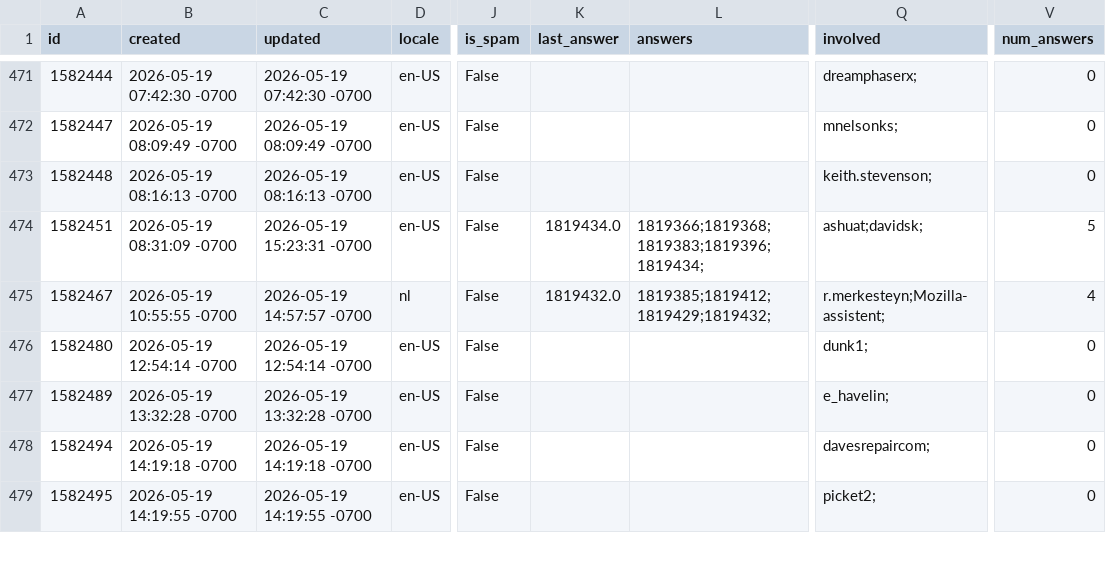
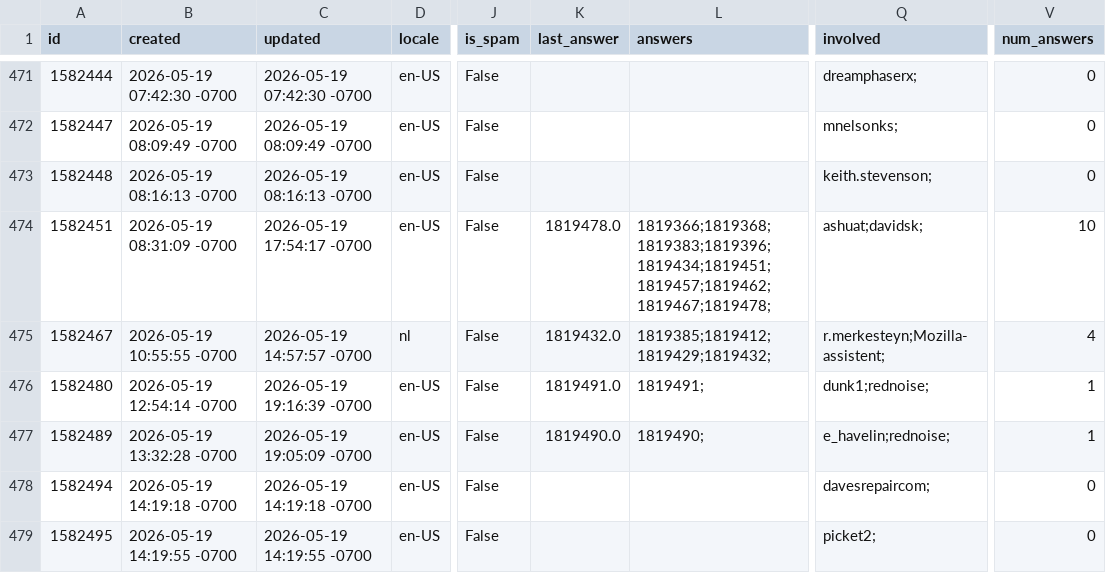
Before and after one commit to thunderbird/thunderbird-desktop-metrics-and-reports, a CSV file: CONCATENATED_FILES/DESKTOP/2026-05-sumo-desktop-questions.csv, drawn as a sheet; only a part is shown, gaps mark what is left out; the diff covers the shown part only; the diff names each change by its address in the sheet, - before the commit and + after, or states it on an @@ line.

```diff
--- a/CONCATENATED_FILES/DESKTOP/2026-05-sumo-desktop-questions.csv
+++ b/CONCATENATED_FILES/DESKTOP/2026-05-sumo-desktop-questions.csv
-C474 (updated): 2026-05-19 15:23:31 -0700
+C474 (updated): 2026-05-19 17:54:17 -0700
-K474 (last_answer): 1819434.0
+K474 (last_answer): 1819478.0
-L474 (answers): 1819366;1819368;1819383;1819396;1819434;
+L474 (answers): 1819366;1819368;1819383;1819396;1819434;1819451;1819457;1819462;1819467;1819478;
-V474 (num_answers): 5
+V474 (num_answers): 10
-C476 (updated): 2026-05-19 12:54:14 -0700
+C476 (updated): 2026-05-19 19:16:39 -0700
-K476 (last_answer): (empty)
+K476 (last_answer): 1819491.0
-L476 (answers): (empty)
+L476 (answers): 1819491;
-Q476 (involved): dunk1;
+Q476 (involved): dunk1;rednoise;
-V476:V477 (num_answers): 0
+V476:V477 (num_answers): 1
-C477 (updated): 2026-05-19 13:32:28 -0700
+C477 (updated): 2026-05-19 19:05:09 -0700
-K477 (last_answer): (empty)
+K477 (last_answer): 1819490.0
-L477 (answers): (empty)
+L477 (answers): 1819490;
-Q477 (involved): e_havelin;
+Q477 (involved): e_havelin;rednoise;
```
Also changed, not shown: 1 added row and 59 edited cells elsewhere in this file, 1 other file.
